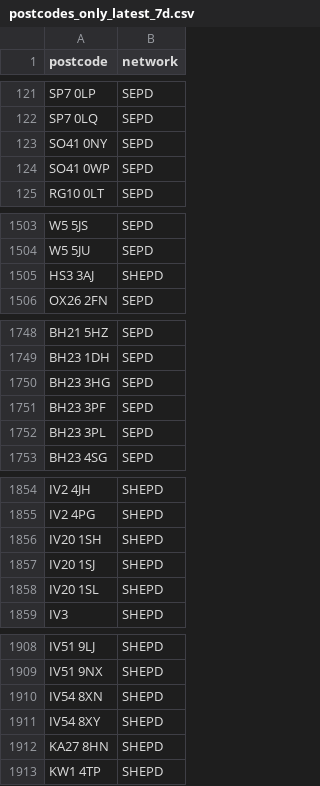
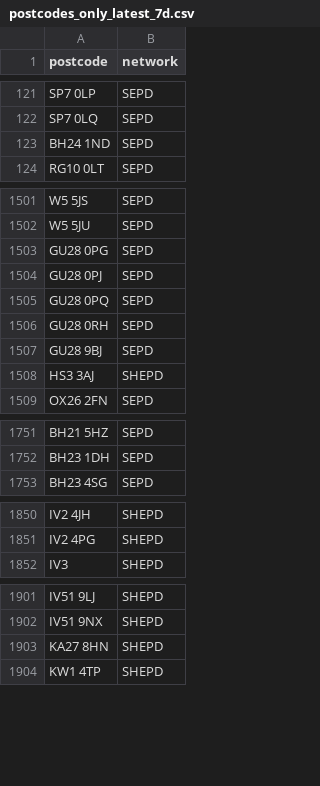
Before and after one commit to hatch-sse/powercuts-mvp, a CSV file: data/exports/postcodes_only_latest_7d.csv, drawn as a sheet; only a part is shown, gaps mark what is left out; the diff covers the shown part only.

```diff
--- a/data/exports/postcodes_only_latest_7d.csv
+++ b/data/exports/postcodes_only_latest_7d.csv
@@ -122,4 +122,3 @@ SP7 0LP,SEPD
 SP7 0LQ,SEPD
-SO41 0NY,SEPD
-SO41 0WP,SEPD
+BH24 1ND,SEPD
 RG10 0LT,SEPD
@@ -1504,2 +1502,7 @@ W5 5JS,SEPD
 W5 5JU,SEPD
+GU28 0PG,SEPD
+GU28 0PJ,SEPD
+GU28 0PQ,SEPD
+GU28 0RH,SEPD
+GU28 9BJ,SEPD
 HS3 3AJ,SHEPD
@@ -1749,5 +1752,2 @@ BH21 5HZ,SEPD
 BH23 1DH,SEPD
-BH23 3HG,SEPD
-BH23 3PF,SEPD
-BH23 3PL,SEPD
 BH23 4SG,SEPD
@@ -1855,5 +1851,2 @@ IV2 4JH,SHEPD
 IV2 4PG,SHEPD
-IV20 1SH,SHEPD
-IV20 1SJ,SHEPD
-IV20 1SL,SHEPD
 IV3,SHEPD
@@ -1909,4 +1902,2 @@ IV51 9LJ,SHEPD
 IV51 9NX,SHEPD
-IV54 8XN,SHEPD
-IV54 8XY,SHEPD
 KA27 8HN,SHEPD
```
Also changed, not shown: 1 removed row, 6 moved rows and 1 edited cell elsewhere in this file, data/exports/annual/postcodes_2026.csv, data/exports/annual/postcodes_current_year.csv, 10 other files.
